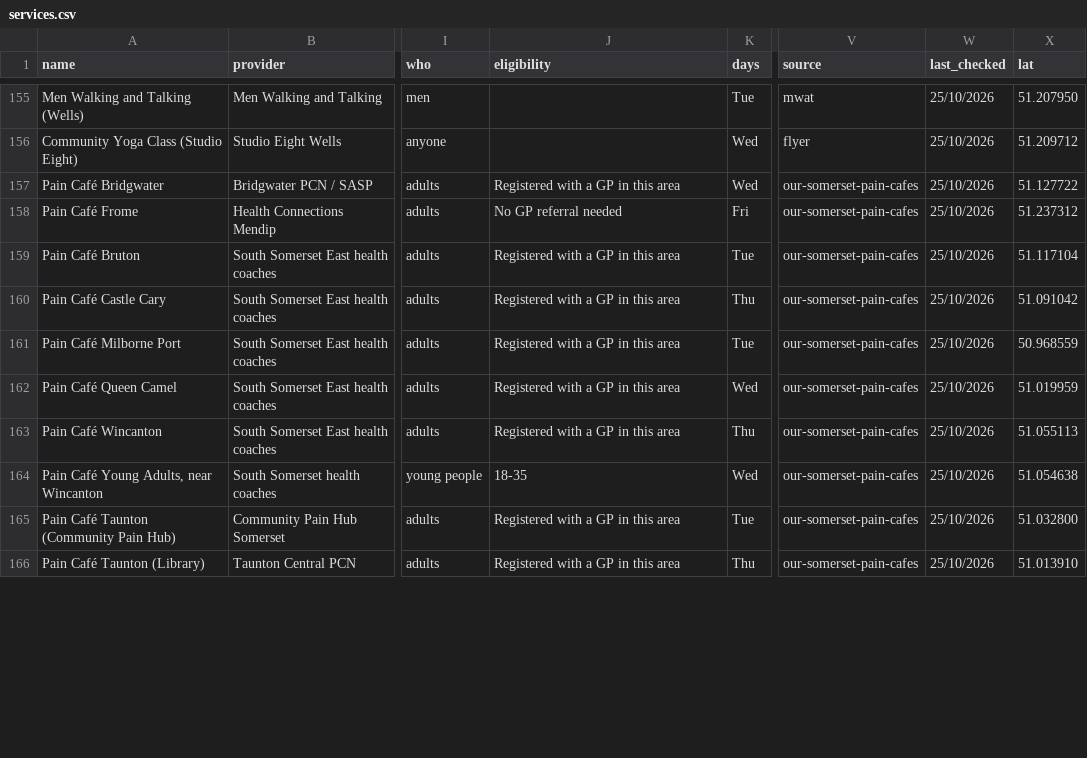
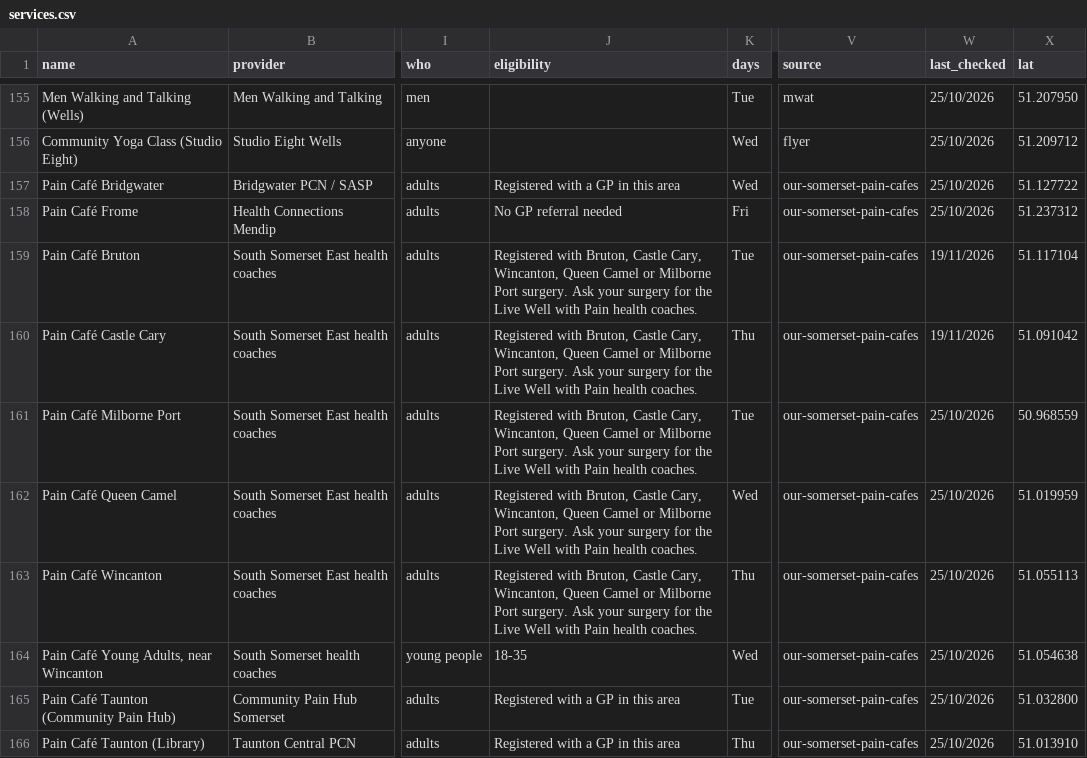
Before and after one commit to chris010970/signposting-somerset, a CSV file: docs/assets/services.csv, drawn as a sheet; only a part is shown, gaps mark what is left out; the diff covers the shown part only; the diff names each change by its address in the sheet, - before the commit and + after, or states it on an @@ line.

```diff
--- a/docs/assets/services.csv
+++ b/docs/assets/services.csv
-J159:J163 (eligibility): Registered with a GP in this area
+J159:J163 (eligibility): Registered with Bruton, Castle Cary, Wincanton, Queen Camel or Milborne Port surgery. Ask your surgery for the Live Well with Pain health coaches.
-W159:W160 (last_checked): 25/10/2026
+W159:W160 (last_checked): 19/11/2026
```
Also changed, not shown: 2 added rows and 7 edited cells elsewhere in this file, 42 other files.
